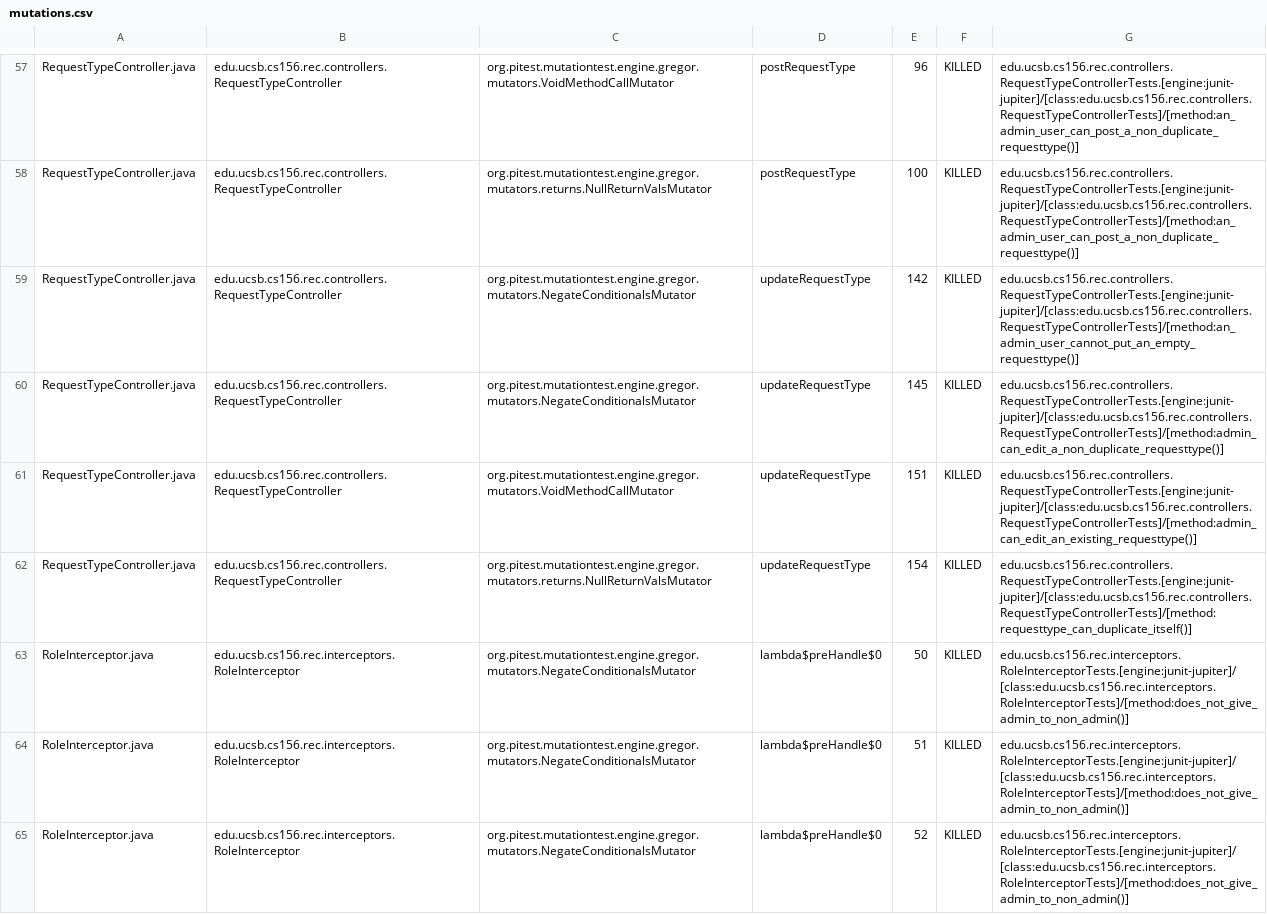
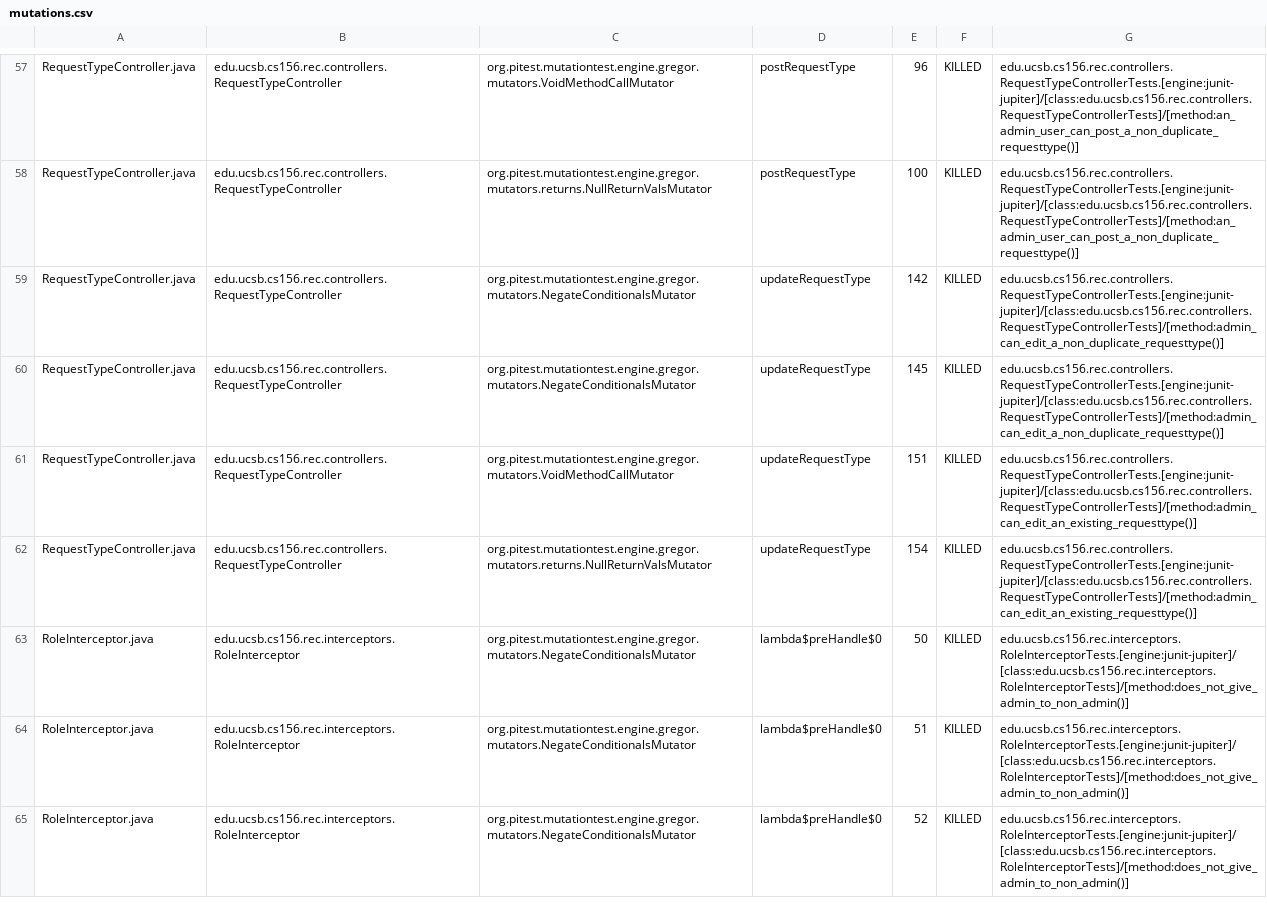
Before and after one commit to ucsb-cs156-s25/proj-rec-s25-16, a CSV file: pitest/mutations.csv, drawn as a sheet; only a part is shown, gaps mark what is left out; the diff covers the shown part only.

Commit message:
Deploying to gh-pages from @ ucsb-cs156-s25/proj-rec-s25-16@89bfbe76f8d2c720aa6f743776e48db7f8ea8402 🚀

```diff
--- a/pitest/mutations.csv
+++ b/pitest/mutations.csv
@@ -58,6 +58,6 @@ RequestTypeController.java,edu.ucsb.cs156.rec.controllers.RequestTypeController,
 RequestTypeController.java,edu.ucsb.cs156.rec.controllers.RequestTypeController,org.pitest.mutationtest.engine.gregor.mutators.returns.NullReturnValsMutator,postRequestType,100,KILLED,edu.ucsb.cs156.rec.controllers.RequestTypeControllerTests.[engine:junit-jupiter]/[class:edu.ucsb.cs156.rec.controllers.RequestTypeControllerTests]/[method:an_admin_user_can_post_a_non_duplicate_requesttype()]
-RequestTypeController.java,edu.ucsb.cs156.rec.controllers.RequestTypeController,org.pitest.mutationtest.engine.gregor.mutators.NegateConditionalsMutator,updateRequestType,142,KILLED,edu.ucsb.cs156.rec.controllers.RequestTypeControllerTests.[engine:junit-jupiter]/[class:edu.ucsb.cs156.rec.controllers.RequestTypeControllerTests]/[method:an_admin_user_cannot_put_an_empty_requesttype()]
+RequestTypeController.java,edu.ucsb.cs156.rec.controllers.RequestTypeController,org.pitest.mutationtest.engine.gregor.mutators.NegateConditionalsMutator,updateRequestType,142,KILLED,edu.ucsb.cs156.rec.controllers.RequestTypeControllerTests.[engine:junit-jupiter]/[class:edu.ucsb.cs156.rec.controllers.RequestTypeControllerTests]/[method:admin_can_edit_a_non_duplicate_requesttype()]
 RequestTypeController.java,edu.ucsb.cs156.rec.controllers.RequestTypeController,org.pitest.mutationtest.engine.gregor.mutators.NegateConditionalsMutator,updateRequestType,145,KILLED,edu.ucsb.cs156.rec.controllers.RequestTypeControllerTests.[engine:junit-jupiter]/[class:edu.ucsb.cs156.rec.controllers.RequestTypeControllerTests]/[method:admin_can_edit_a_non_duplicate_requesttype()]
 RequestTypeController.java,edu.ucsb.cs156.rec.controllers.RequestTypeController,org.pitest.mutationtest.engine.gregor.mutators.VoidMethodCallMutator,updateRequestType,151,KILLED,edu.ucsb.cs156.rec.controllers.RequestTypeControllerTests.[engine:junit-jupiter]/[class:edu.ucsb.cs156.rec.controllers.RequestTypeControllerTests]/[method:admin_can_edit_an_existing_requesttype()]
-RequestTypeController.java,edu.ucsb.cs156.rec.controllers.RequestTypeController,org.pitest.mutationtest.engine.gregor.mutators.returns.NullReturnValsMutator,updateRequestType,154,KILLED,edu.ucsb.cs156.rec.controllers.RequestTypeControllerTests.[engine:junit-jupiter]/[class:edu.ucsb.cs156.rec.controllers.RequestTypeControllerTests]/[method:requesttype_can_duplicate_itself()]
+RequestTypeController.java,edu.ucsb.cs156.rec.controllers.RequestTypeController,org.pitest.mutationtest.engine.gregor.mutators.returns.NullReturnValsMutator,updateRequestType,154,KILLED,edu.ucsb.cs156.rec.controllers.RequestTypeControllerTests.[engine:junit-jupiter]/[class:edu.ucsb.cs156.rec.controllers.RequestTypeControllerTests]/[method:admin_can_edit_an_existing_requesttype()]
 RoleInterceptor.java,edu.ucsb.cs156.rec.interceptors.RoleInterceptor,org.pitest.mutationtest.engine.gregor.mutators.NegateConditionalsMutator,lambda$preHandle$0,50,KILLED,edu.ucsb.cs156.rec.interceptors.RoleInterceptorTests.[engine:junit-jupiter]/[class:edu.ucsb.cs156.rec.interceptors.RoleInterceptorTests]/[method:does_not_give_admin_to_non_admin()]
```
Also changed, not shown: 11 edited cells elsewhere in this file, 11 other files.
